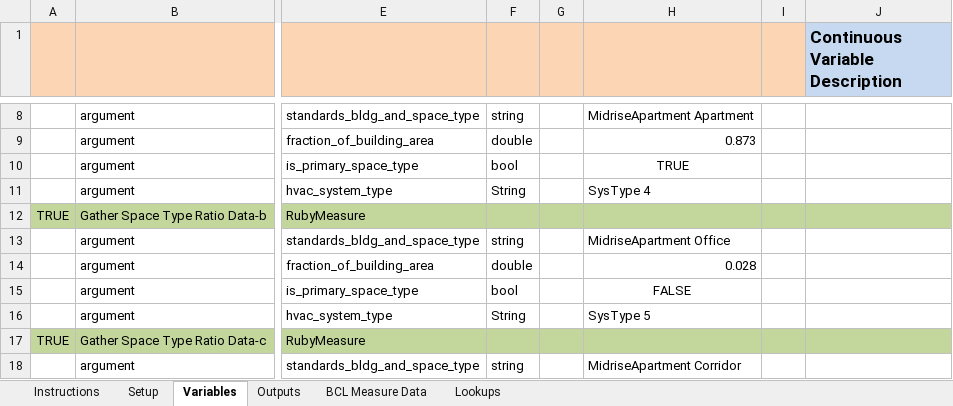
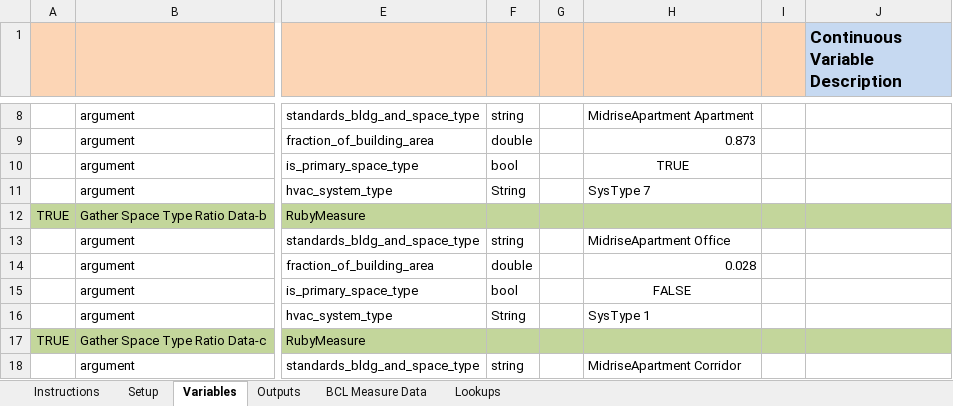
Before and after one commit to NREL/OpenStudio-analysis-spreadsheet, an Excel workbook: projects/m0.xlsx, sheet Variables, drawn as a sheet; only a part is shown, gaps mark what is left out; values as stored, in another font and other column widths than the file's, no borders; the diff covers the shown part only; the diff names each change by its address in the sheet, - before the commit and + after, or states it on an @@ line.

Commit message:
System types 1-8 now supported
Still using defaulted HVAC schedules.

```diff
--- a/projects/m0.xlsx (sheet Variables)
+++ b/projects/m0.xlsx (sheet Variables)
-H11: SysType 4
+H11: SysType 7
-H16: SysType 5
+H16: SysType 1
```
Also changed, not shown: 2 removed rows and 4 edited cells elsewhere in this sheet.
